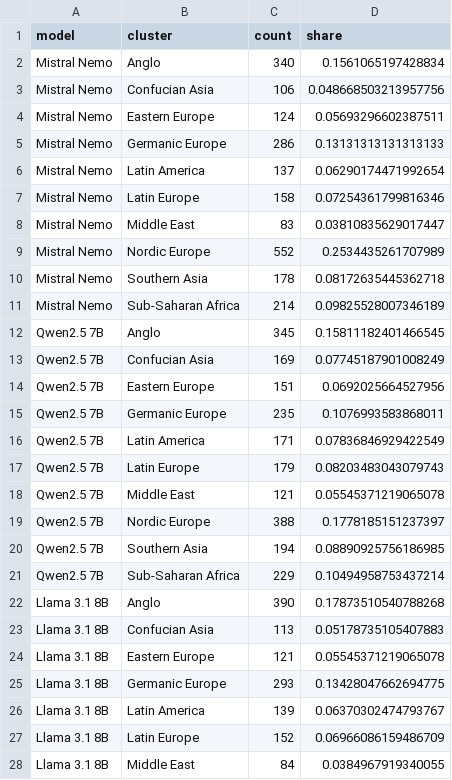
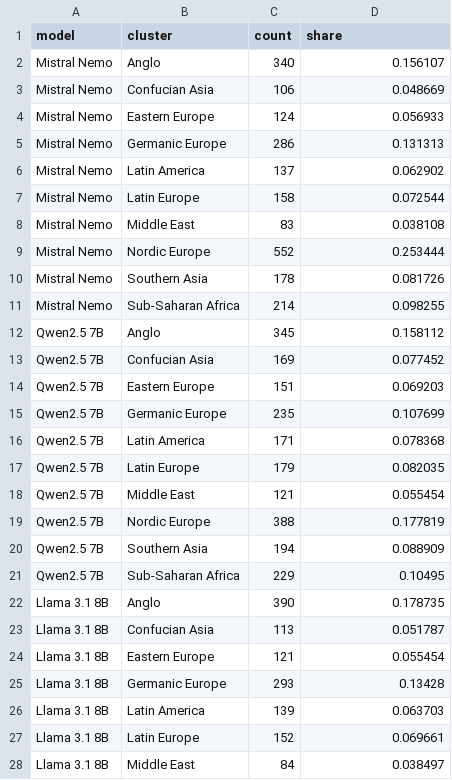
Before and after one commit to hanzhenzhujene/CEI-moral-psych-release, a CSV file: results/exploratory/2026-05-13-additional-model-sweep/ccd-cluster-distribution.csv, drawn as a sheet; only a part is shown; the diff covers the shown part only.

```diff
--- a/results/exploratory/2026-05-13-additional-model-sweep/ccd-cluster-distribution.csv
+++ b/results/exploratory/2026-05-13-additional-model-sweep/ccd-cluster-distribution.csv
@@ -1,28 +1,28 @@
 model,cluster,count,share
-Mistral Nemo,Anglo,340,0.1561065197428834
-Mistral Nemo,Confucian Asia,106,0.048668503213957756
-Mistral Nemo,Eastern Europe,124,0.05693296602387511
-Mistral Nemo,Germanic Europe,286,0.13131313131313133
-Mistral Nemo,Latin America,137,0.06290174471992654
-Mistral Nemo,Latin Europe,158,0.07254361799816346
-Mistral Nemo,Middle East,83,0.03810835629017447
-Mistral Nemo,Nordic Europe,552,0.2534435261707989
-Mistral Nemo,Southern Asia,178,0.08172635445362718
-Mistral Nemo,Sub-Saharan Africa,214,0.09825528007346189
-Qwen2.5 7B,Anglo,345,0.15811182401466545
-Qwen2.5 7B,Confucian Asia,169,0.07745187901008249
-Qwen2.5 7B,Eastern Europe,151,0.0692025664527956
-Qwen2.5 7B,Germanic Europe,235,0.1076993583868011
-Qwen2.5 7B,Latin America,171,0.07836846929422549
-Qwen2.5 7B,Latin Europe,179,0.08203483043079743
-Qwen2.5 7B,Middle East,121,0.05545371219065078
-Qwen2.5 7B,Nordic Europe,388,0.1778185151237397
-Qwen2.5 7B,Southern Asia,194,0.08890925756186985
-Qwen2.5 7B,Sub-Saharan Africa,229,0.10494958753437214
-Llama 3.1 8B,Anglo,390,0.17873510540788268
-Llama 3.1 8B,Confucian Asia,113,0.05178735105407883
-Llama 3.1 8B,Eastern Europe,121,0.05545371219065078
-Llama 3.1 8B,Germanic Europe,293,0.13428047662694775
-Llama 3.1 8B,Latin America,139,0.06370302474793767
-Llama 3.1 8B,Latin Europe,152,0.06966086159486709
-Llama 3.1 8B,Middle East,84,0.0384967919340055
+Mistral Nemo,Anglo,340,0.156107
+Mistral Nemo,Confucian Asia,106,0.048669
+Mistral Nemo,Eastern Europe,124,0.056933
+Mistral Nemo,Germanic Europe,286,0.131313
+Mistral Nemo,Latin America,137,0.062902
+Mistral Nemo,Latin Europe,158,0.072544
+Mistral Nemo,Middle East,83,0.038108
+Mistral Nemo,Nordic Europe,552,0.253444
+Mistral Nemo,Southern Asia,178,0.081726
+Mistral Nemo,Sub-Saharan Africa,214,0.098255
+Qwen2.5 7B,Anglo,345,0.158112
+Qwen2.5 7B,Confucian Asia,169,0.077452
+Qwen2.5 7B,Eastern Europe,151,0.069203
+Qwen2.5 7B,Germanic Europe,235,0.107699
+Qwen2.5 7B,Latin America,171,0.078368
+Qwen2.5 7B,Latin Europe,179,0.082035
+Qwen2.5 7B,Middle East,121,0.055454
+Qwen2.5 7B,Nordic Europe,388,0.177819
+Qwen2.5 7B,Southern Asia,194,0.088909
+Qwen2.5 7B,Sub-Saharan Africa,229,0.10495
+Llama 3.1 8B,Anglo,390,0.178735
+Llama 3.1 8B,Confucian Asia,113,0.051787
+Llama 3.1 8B,Eastern Europe,121,0.055454
+Llama 3.1 8B,Germanic Europe,293,0.13428
+Llama 3.1 8B,Latin America,139,0.063703
+Llama 3.1 8B,Latin Europe,152,0.069661
+Llama 3.1 8B,Middle East,84,0.038497
```
Also changed, not shown: 23 edited cells elsewhere in this file, results/exploratory/2026-05-13-additional-model-sweep/ccd-summary.csv, results/exploratory/2026-05-13-additional-model-sweep/unimoral-language-breakdown.csv, 30 other files.
